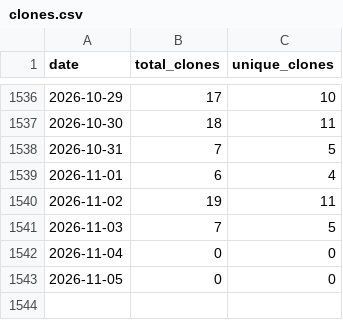
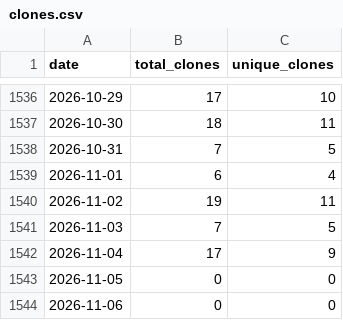
Before and after one commit to wumphlett/COMP-5120, a CSV file: .traffic/clones.csv, drawn as a sheet; only a part is shown, gaps mark what is left out.

Commit message:
Updating repository traffic

```diff
--- a/.traffic/clones.csv
+++ b/.traffic/clones.csv
@@ -1541,3 +1541,4 @@ date,total_clones,unique_clones
 2026-11-03,7,5
-2026-11-04,0,0
+2026-11-04,17,9
 2026-11-05,0,0
+2026-11-06,0,0
```
Also changed, not shown: .traffic/views.csv, 3 other files.
